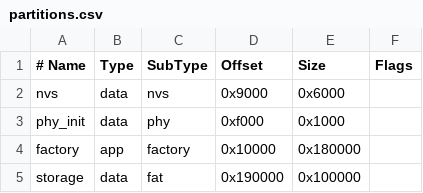
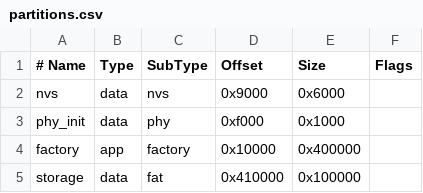
Before and after one commit to paul356/esp-webdav, a CSV file: partitions.csv, drawn as a sheet.

```diff
--- a/partitions.csv
+++ b/partitions.csv
@@ -3,3 +3,3 @@ nvs,      data, nvs,     0x9000,  0x6000,
 phy_init, data, phy,     0xf000,  0x1000,
-factory,  app,  factory, 0x10000, 0x180000,
-storage,  data, fat,     0x190000, 0x100000,
+factory,  app,  factory, 0x10000, 0x400000,
+storage,  data, fat,     0x410000, 0x100000,
```
Also changed, not shown: 5 other files.
